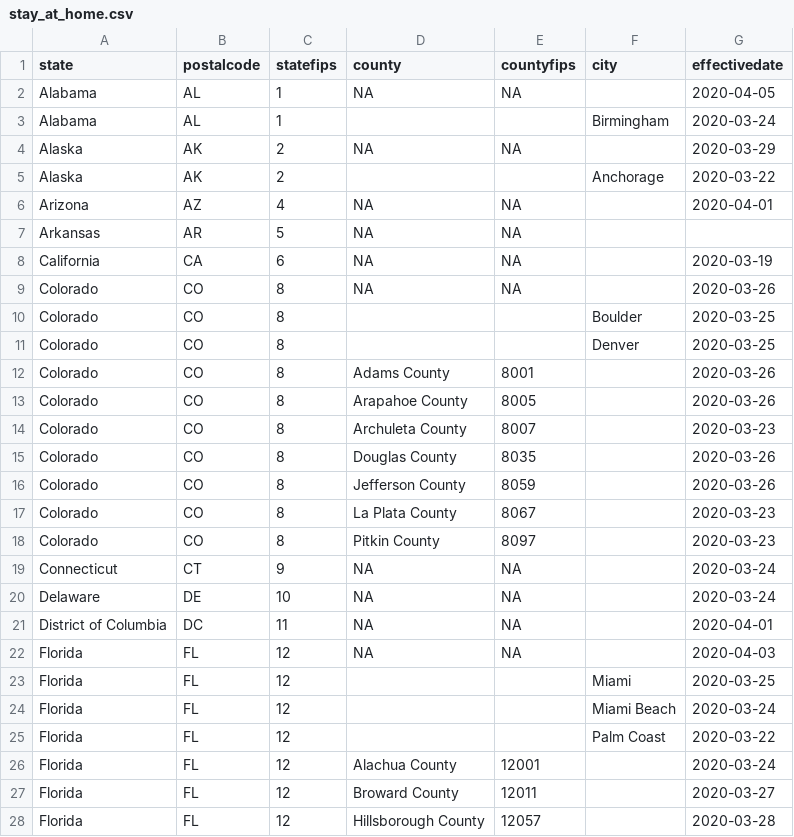
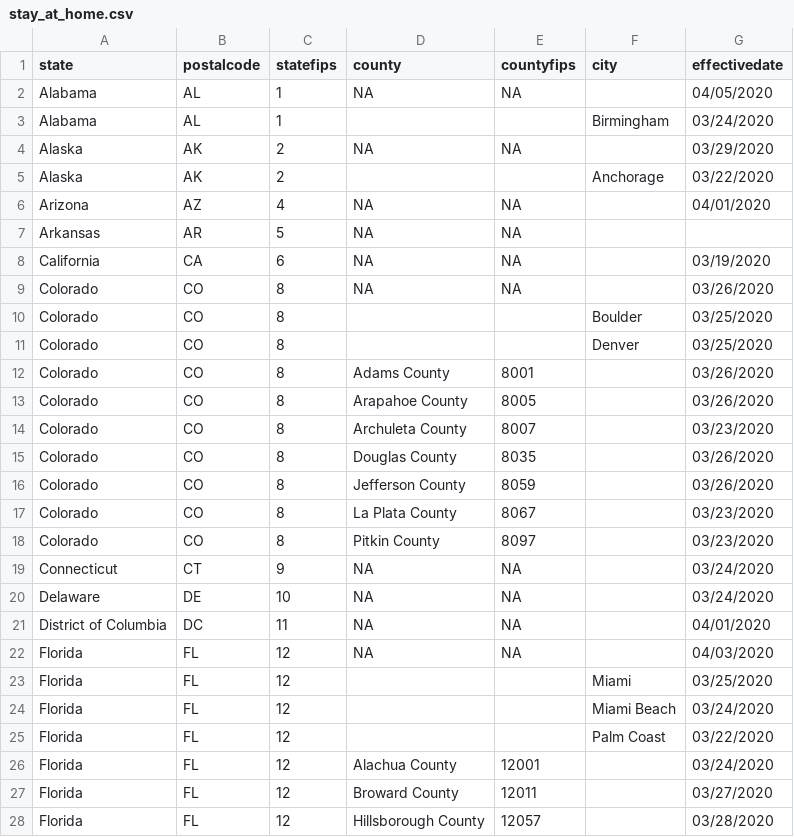
Before and after one commit to jrstromme/covid-stay-at-home-orders, a CSV file: stay_at_home.csv, drawn as a sheet; only a part is shown; the diff covers the shown part only.

Commit message:
fixed date formating to be yyyy instead

```diff
--- a/stay_at_home.csv
+++ b/stay_at_home.csv
@@ -1,28 +1,28 @@
 state,postalcode,statefips,county,countyfips,city,effectivedate
-Alabama,AL,1,NA,NA,,2020-04-05
-Alabama,AL,1,,,Birmingham,2020-03-24
-Alaska,AK,2,NA,NA,,2020-03-29
-Alaska,AK,2,,,Anchorage,2020-03-22
-Arizona,AZ,4,NA,NA,,2020-04-01
+Alabama,AL,1,NA,NA,,04/05/2020
+Alabama,AL,1,,,Birmingham,03/24/2020
+Alaska,AK,2,NA,NA,,03/29/2020
+Alaska,AK,2,,,Anchorage,03/22/2020
+Arizona,AZ,4,NA,NA,,04/01/2020
 Arkansas,AR,5,NA,NA,,
-California,CA,6,NA,NA,,2020-03-19
-Colorado,CO,8,NA,NA,,2020-03-26
-Colorado,CO,8,,,Boulder,2020-03-25
-Colorado,CO,8,,,Denver,2020-03-25
-Colorado,CO,8,Adams County,8001,,2020-03-26
-Colorado,CO,8,Arapahoe County,8005,,2020-03-26
-Colorado,CO,8,Archuleta County,8007,,2020-03-23
-Colorado,CO,8,Douglas County,8035,,2020-03-26
-Colorado,CO,8,Jefferson County,8059,,2020-03-26
-Colorado,CO,8,La Plata County,8067,,2020-03-23
-Colorado,CO,8,Pitkin County,8097,,2020-03-23
-Connecticut,CT,9,NA,NA,,2020-03-24
-Delaware,DE,10,NA,NA,,2020-03-24
-District of Columbia,DC,11,NA,NA,,2020-04-01
-Florida,FL,12,NA,NA,,2020-04-03
-Florida,FL,12,,,Miami,2020-03-25
-Florida,FL,12,,,Miami Beach,2020-03-24
-Florida,FL,12,,,Palm Coast,2020-03-22
-Florida,FL,12,Alachua County,12001,,2020-03-24
-Florida,FL,12,Broward County,12011,,2020-03-27
-Florida,FL,12,Hillsborough County,12057,,2020-03-28
+California,CA,6,NA,NA,,03/19/2020
+Colorado,CO,8,NA,NA,,03/26/2020
+Colorado,CO,8,,,Boulder,03/25/2020
+Colorado,CO,8,,,Denver,03/25/2020
+Colorado,CO,8,Adams County,8001,,03/26/2020
+Colorado,CO,8,Arapahoe County,8005,,03/26/2020
+Colorado,CO,8,Archuleta County,8007,,03/23/2020
+Colorado,CO,8,Douglas County,8035,,03/26/2020
+Colorado,CO,8,Jefferson County,8059,,03/26/2020
+Colorado,CO,8,La Plata County,8067,,03/23/2020
+Colorado,CO,8,Pitkin County,8097,,03/23/2020
+Connecticut,CT,9,NA,NA,,03/24/2020
+Delaware,DE,10,NA,NA,,03/24/2020
+District of Columbia,DC,11,NA,NA,,04/01/2020
+Florida,FL,12,NA,NA,,04/03/2020
+Florida,FL,12,,,Miami,03/25/2020
+Florida,FL,12,,,Miami Beach,03/24/2020
+Florida,FL,12,,,Palm Coast,03/22/2020
+Florida,FL,12,Alachua County,12001,,03/24/2020
+Florida,FL,12,Broward County,12011,,03/27/2020
+Florida,FL,12,Hillsborough County,12057,,03/28/2020
```
Also changed, not shown: 168 edited cells elsewhere in this file.
